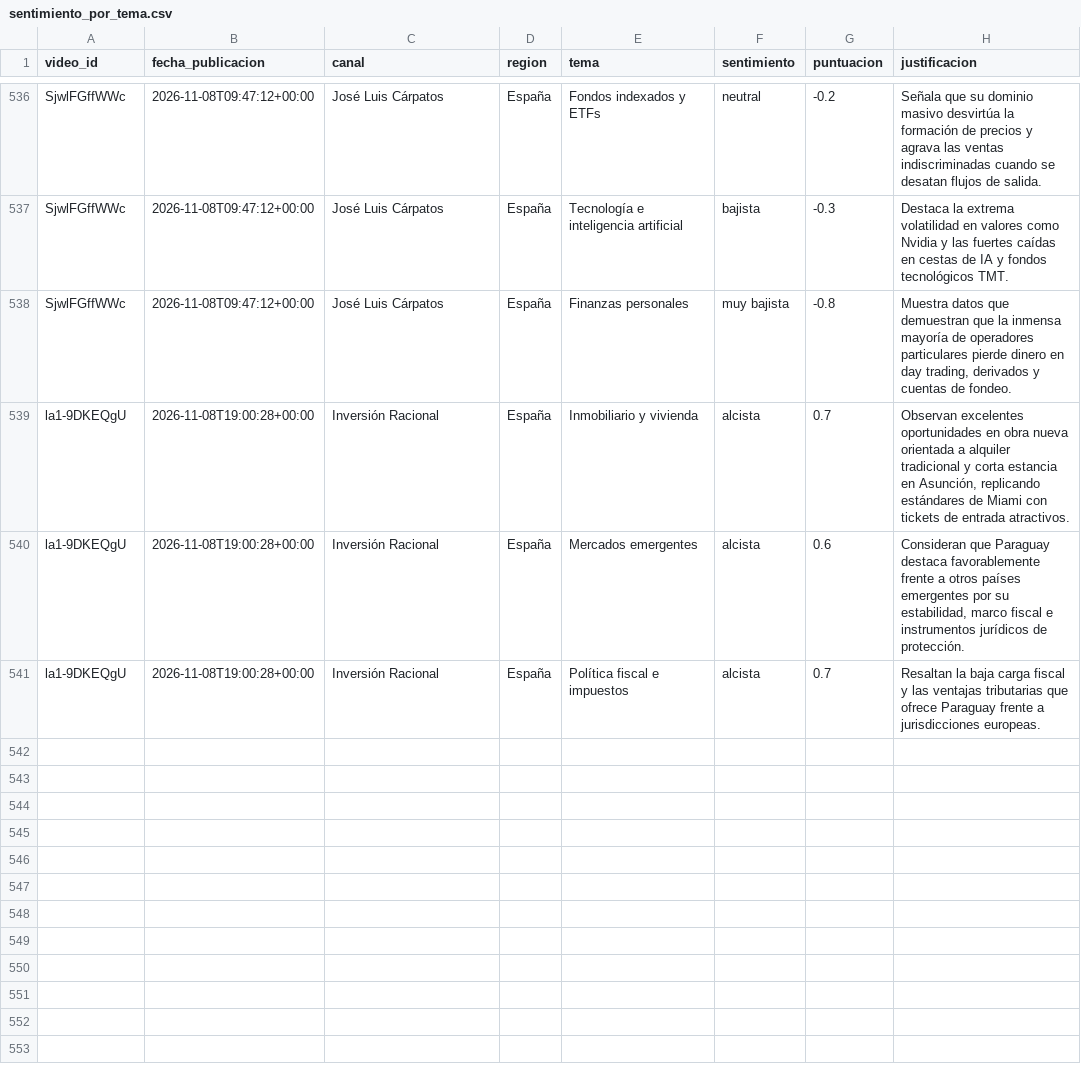
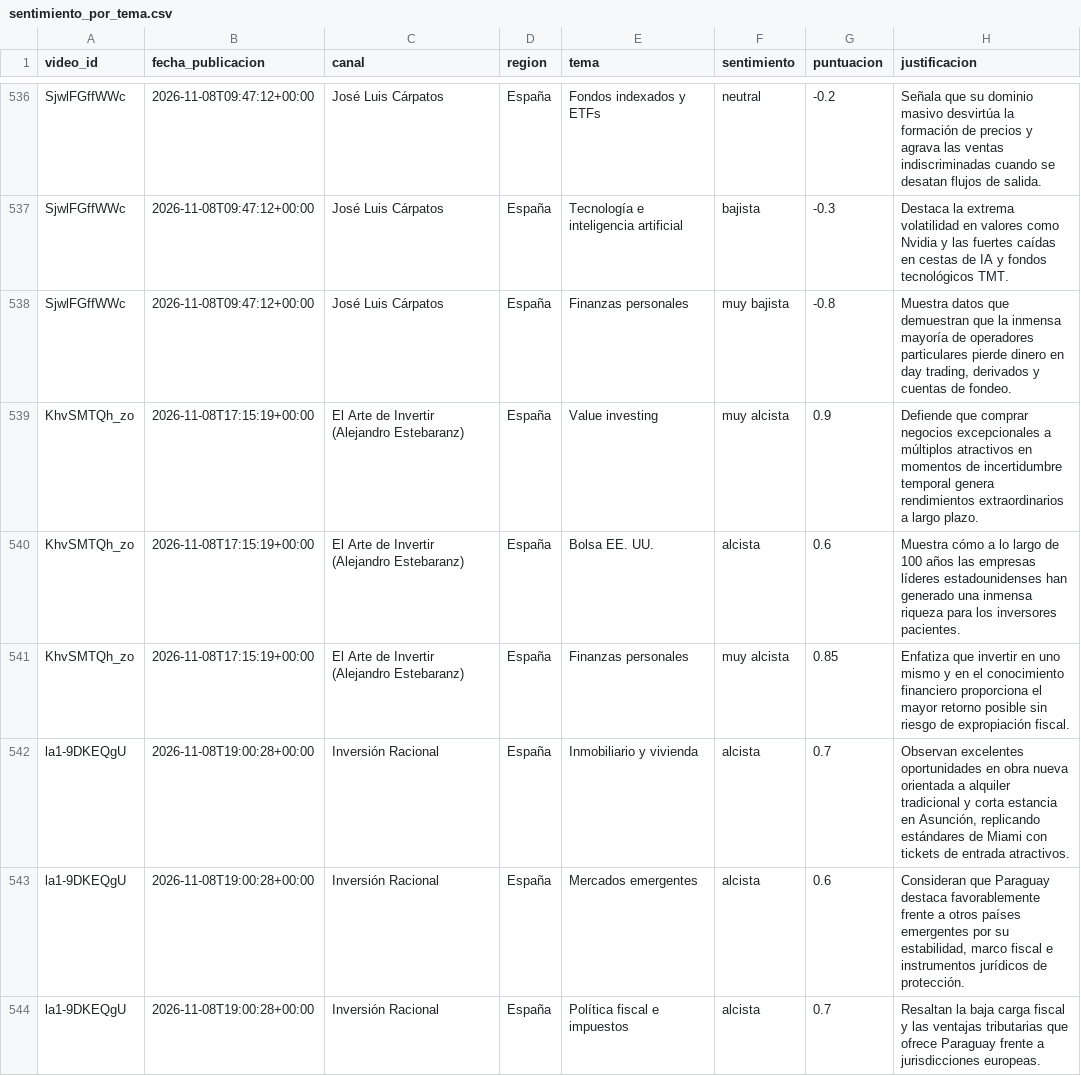
Before and after one commit to jmtroyano/resumenes-youtube, a CSV file: data/sentimiento_por_tema.csv, drawn as a sheet; only a part is shown, gaps mark what is left out; the diff names each change by its address in the sheet, - before the commit and + after, or states it on an @@ line.

```diff
--- a/data/sentimiento_por_tema.csv
+++ b/data/sentimiento_por_tema.csv
+row 539: KhvSMTQh_zo | 2026-11-08T17:15:19+00:00 | El Arte de Invertir (Alejandro Estebaranz) | España | Value investing | muy alcista | 0.9 | Defiende que comprar negocios excepcionales a múltiplos atractivos en momentos de incertidumbre temporal genera rendimientos extraordinarios a largo plazo.
+row 540: KhvSMTQh_zo | 2026-11-08T17:15:19+00:00 | El Arte de Invertir (Alejandro Estebaranz) | España | Bolsa EE. UU. | alcista | 0.6 | Muestra cómo a lo largo de 100 años las empresas líderes estadounidenses han generado una inmensa riqueza para los inversores pacientes.
+row 541: KhvSMTQh_zo | 2026-11-08T17:15:19+00:00 | El Arte de Invertir (Alejandro Estebaranz) | España | Finanzas personales | muy alcista | 0.85 | Enfatiza que invertir en uno mismo y en el conocimiento financiero proporciona el mayor retorno posible sin riesgo de expropiación fiscal.
```
Also changed, not shown: data/resumenes.csv, 2 other files.
